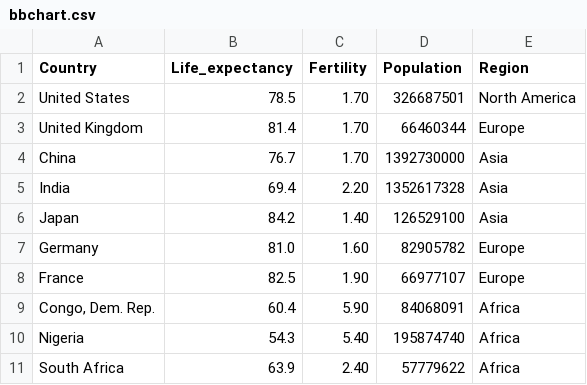
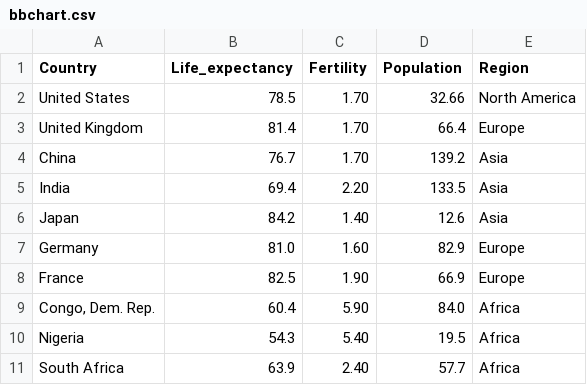
Before and after one commit to vikram-nunna/Activity6_datasets, a CSV file: bbchart.csv, drawn as a sheet.

Commit message:
Update bbchart.csv

```diff
--- a/bbchart.csv
+++ b/bbchart.csv
@@ -1,11 +1,11 @@
 Country,Life_expectancy,Fertility,Population,Region
-United States,78.5,1.70,326687501,North America
-United Kingdom,81.4,1.70,66460344,Europe
-China,76.7,1.70,1392730000,Asia
-India,69.4,2.20,1352617328,Asia
-Japan,84.2,1.40,126529100,Asia
-Germany,81.0,1.60,82905782,Europe
-France,82.5,1.90,66977107,Europe
-"Congo, Dem. Rep.",60.4,5.90,84068091,Africa
-Nigeria,54.3,5.40,195874740,Africa
-South Africa,63.9,2.40,57779622,Africa
+United States,78.5,1.70,32.66,North America
+United Kingdom,81.4,1.70,66.4,Europe
+China,76.7,1.70,139.2,Asia
+India,69.4,2.20,133.5,Asia
+Japan,84.2,1.40,12.6,Asia
+Germany,81.0,1.60,82.9,Europe
+France,82.5,1.90,66.9,Europe
+"Congo, Dem. Rep.",60.4,5.90,84.0,Africa
+Nigeria,54.3,5.40,19.5,Africa
+South Africa,63.9,2.40,57.7,Africa
```
